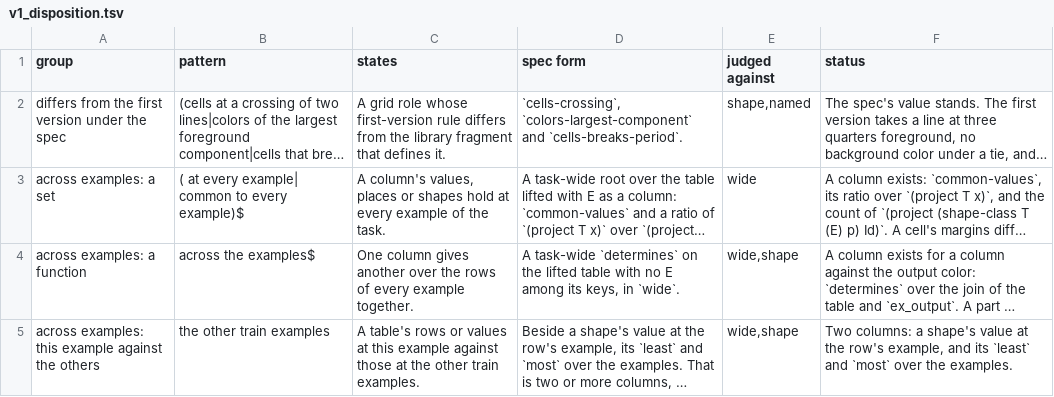
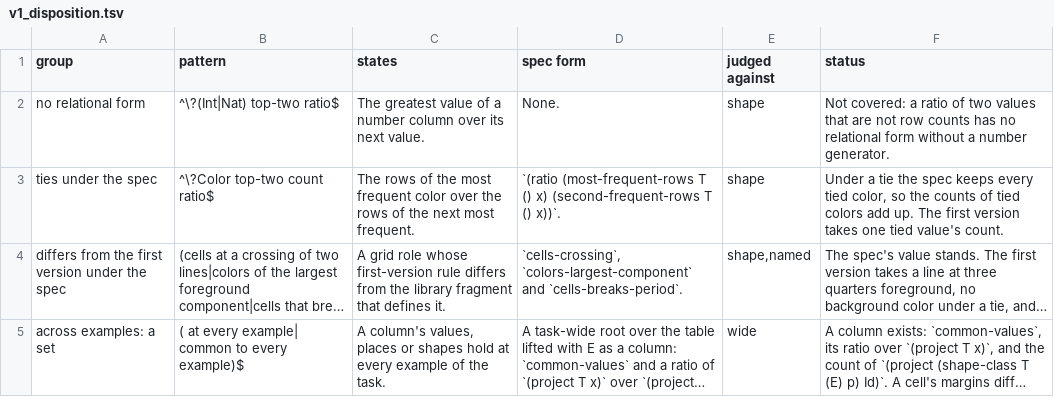
Before and after one commit to conundrumer/arc-workspace, a TSV file: model/feature_eval/v1_disposition.tsv, drawn as a sheet; only a part is shown; the shorter side is filled out with more unchanged rows; long unchanged cells end in …; the diff names each change by its address in the sheet, - before the commit and + after, or states it on an @@ line.

Commit message:
The offset fragments say why they compare numbers as offsets, and the dispositions name the top-two ratios

```diff
--- a/model/feature_eval/v1_disposition.tsv
+++ b/model/feature_eval/v1_disposition.tsv
+row 2: no relational form | ^\?(Int|Nat) top-two ratio$ | The greatest value of a number column over its next value. | None. | shape | Not covered: a ratio of two values that are not row counts has no relational form without a number generator.
+row 3: ties under the spec | ^\?Color top-two count ratio$ | The rows of the most frequent color over the rows of the next most frequent. | `(ratio (most-frequent-rows T () x) (second-frequent-rows T () x))`. | shape | Under a tie the spec keeps every tied color, so the counts of tied colors add up. The first version takes one tied value's count.
```
Also changed, not shown: 1 other file.
